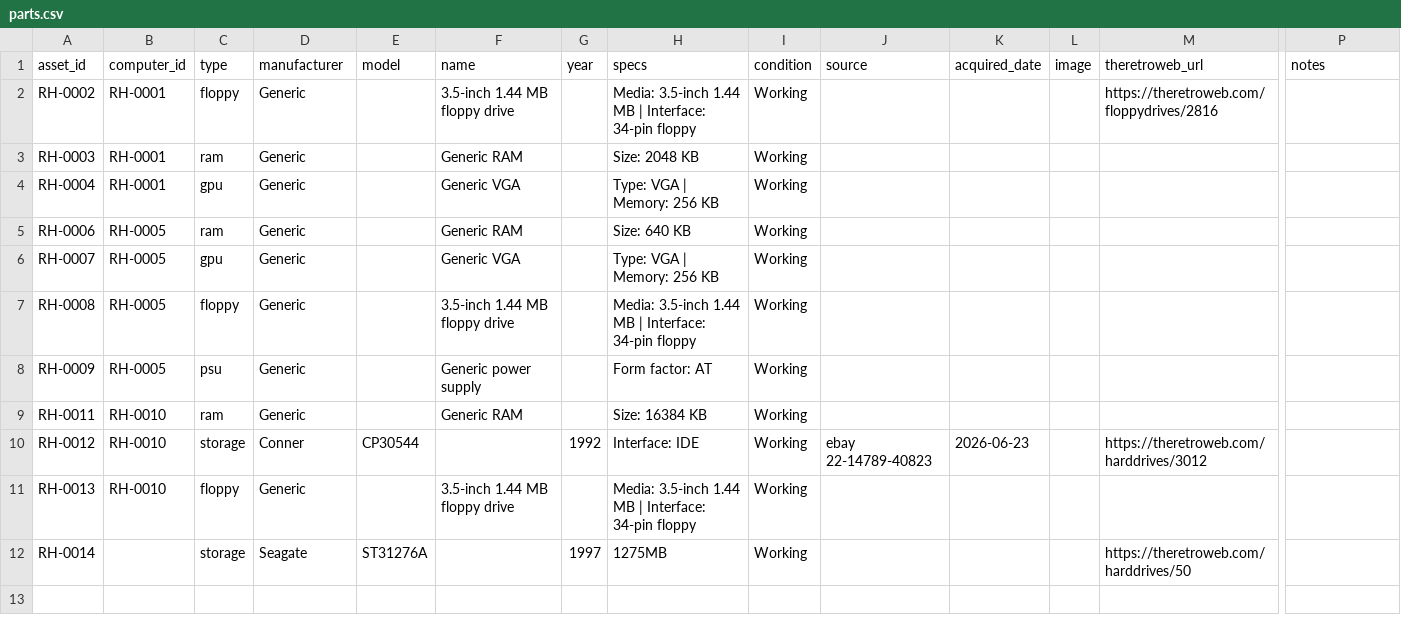
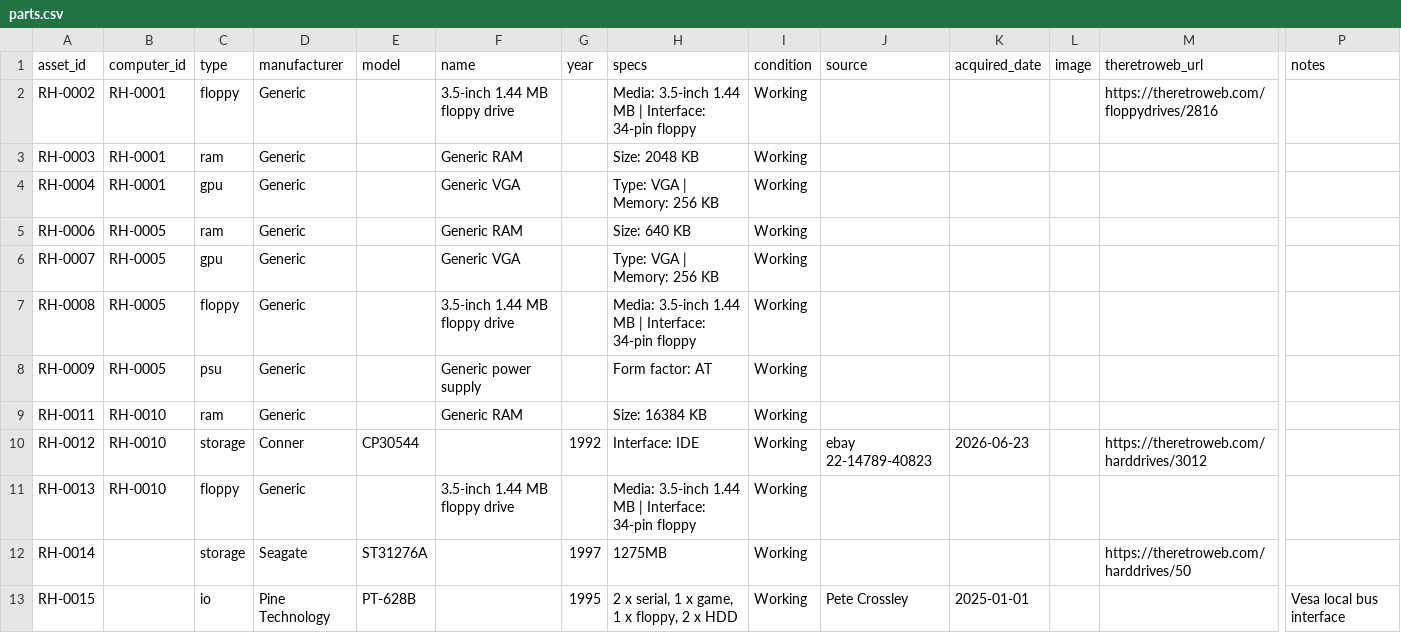
Before and after one commit to hmerrett/retro-hardware-database, a CSV file: data/parts.csv, drawn as a sheet; only a part is shown, gaps mark what is left out; rows hold the shown columns only; the diff names each change by its address in the sheet, - before the commit and + after, or states it on an @@ line.

Commit message:
Storage: prompt capacity + optional CHS; peripherals: prompt interface (merged into specs); schema docs

```diff
--- a/data/parts.csv
+++ b/data/parts.csv
+row 13: RH-0015 |  | io | Pine Technology | PT-628B |  | 1995 | 2 x serial, 1 x game, 1 x floppy, 2 x HDD | Working | Pete Crossley | 2025-01-01 |  |  | Vesa local bus interface
```
Also changed, not shown: 2 other files.
